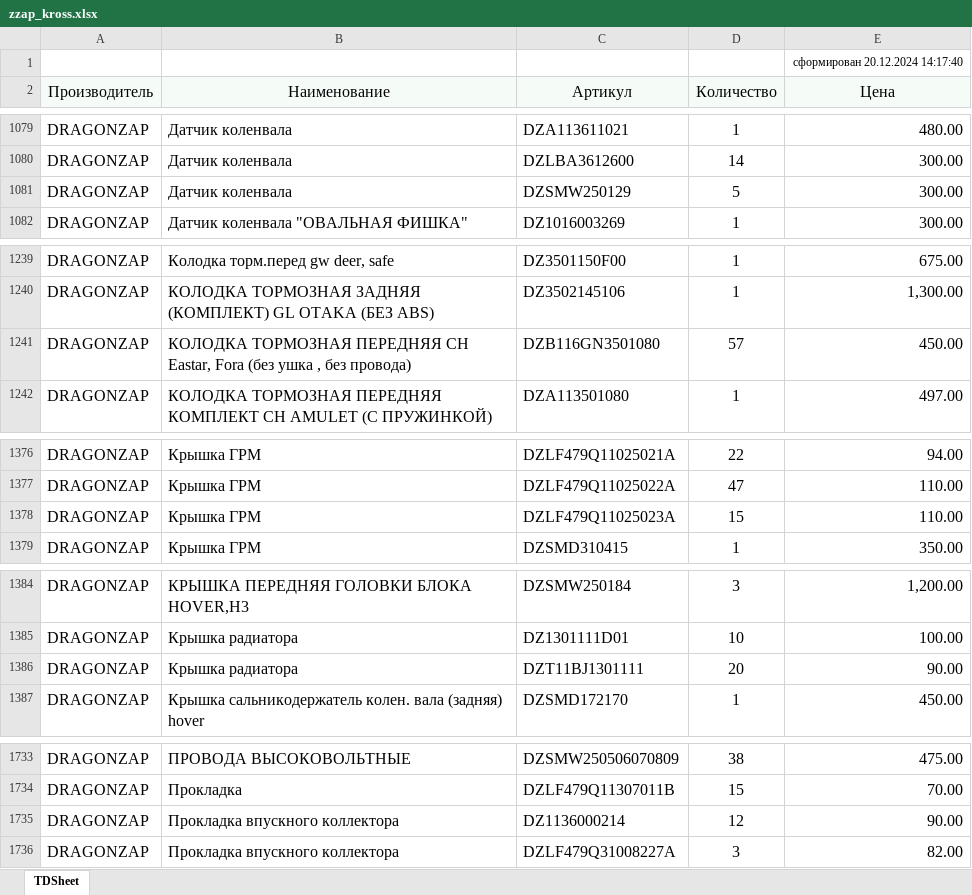
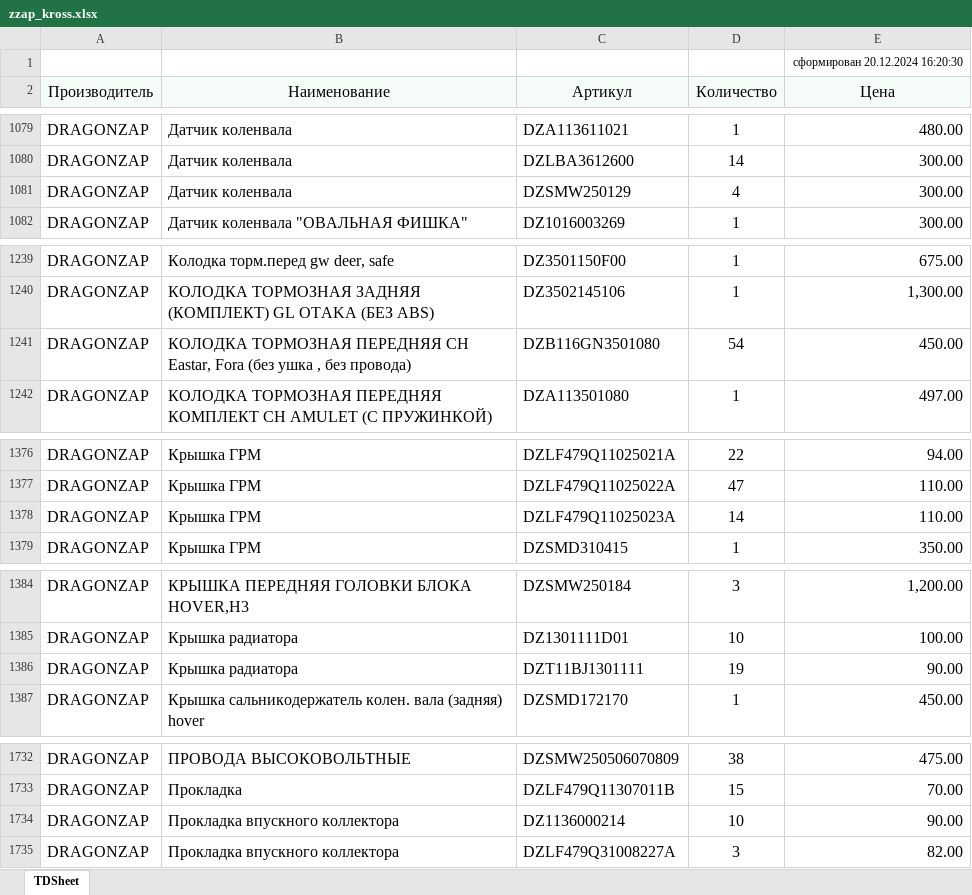
Before and after one commit to alexesma/DZ_fastapi, an Excel workbook: uploads/pricelistprovider/zzap_kross.xlsx, sheet TDSheet, drawn as a sheet; only a part is shown, gaps mark what is left out; values as stored, in another font and other column widths than the file's, no borders; addresses are those after the commit; the diff covers the shown part only; the diff names each change by its address in the sheet, - before the commit and + after, or states it on an @@ line.

```diff
--- a/uploads/pricelistprovider/zzap_kross.xlsx (sheet TDSheet)
+++ b/uploads/pricelistprovider/zzap_kross.xlsx (sheet TDSheet)
-E1 (Цена): сформирован 20.12.2024 14:17:40
+E1 (Цена): сформирован 20.12.2024 16:20:30
-D1081 (Количество): 5
+D1081 (Количество): 4
-D1241 (Количество): 57
+D1241 (Количество): 54
-D1378 (Количество): 15
+D1378 (Количество): 14
-D1386 (Количество): 20
+D1386 (Количество): 19
-D1734 (Количество): 12
+D1734 (Количество): 10
```
Also changed, not shown: 1 added row, 2 removed rows and 11 edited cells elsewhere in this sheet, 4 other files.
